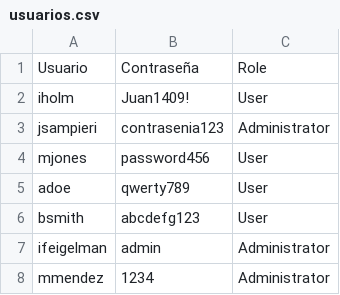
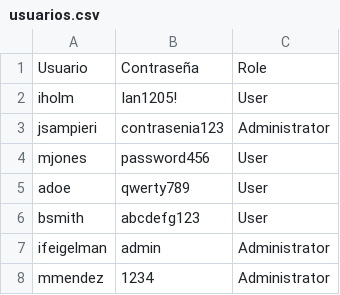
Before and after one commit to IairFei/Proyecto-P1, a CSV file: ETAPA2/Archivos/usuarios.csv, drawn as a sheet.

Commit message:
fix; junte de datos en usuario.py

```diff
--- a/ETAPA2/Archivos/usuarios.csv
+++ b/ETAPA2/Archivos/usuarios.csv
@@ -1,3 +1,3 @@
 Usuario,Contraseña,Role
-iholm,Juan1409!,User
+iholm,Ian1205!,User
 jsampieri,contrasenia123,Administrator
```
Also changed, not shown: 3 other files.
